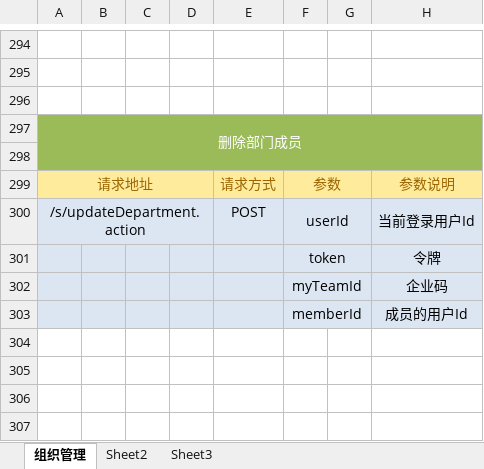
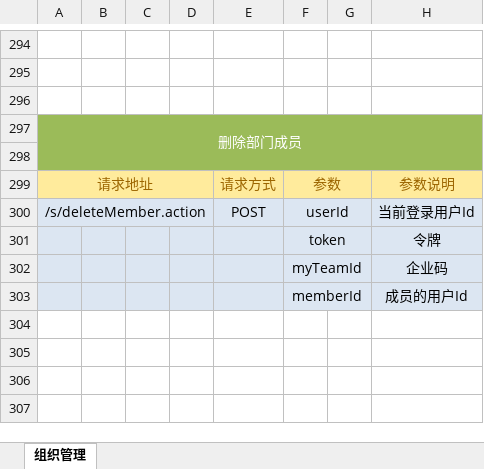
Before and after one commit to QM-Developers/store_v1.1.1, an Excel workbook: 需求分析/接口文档/客户/组织管理接口.xlsx, sheet 组织管理, drawn as a sheet; only a part is shown, gaps mark what is left out; values as stored, in another font and other column widths than the file's, no borders; the diff names each change by its address in the sheet, - before the commit and + after, or states it on an @@ line.

```diff
--- a/需求分析/接口文档/客户/组织管理接口.xlsx (sheet 组织管理)
+++ b/需求分析/接口文档/客户/组织管理接口.xlsx (sheet 组织管理)
-sheet tab: Sheet2
-sheet tab: Sheet3
-A300: /s/updateDepartment.action
+A300: /s/deleteMember.action
```
Also changed, not shown: 需求分析/接口文档/客户/更新说明.xlsx, 需求分析/接口文档/客户/权限角色接口.xlsx, 24 other files.
